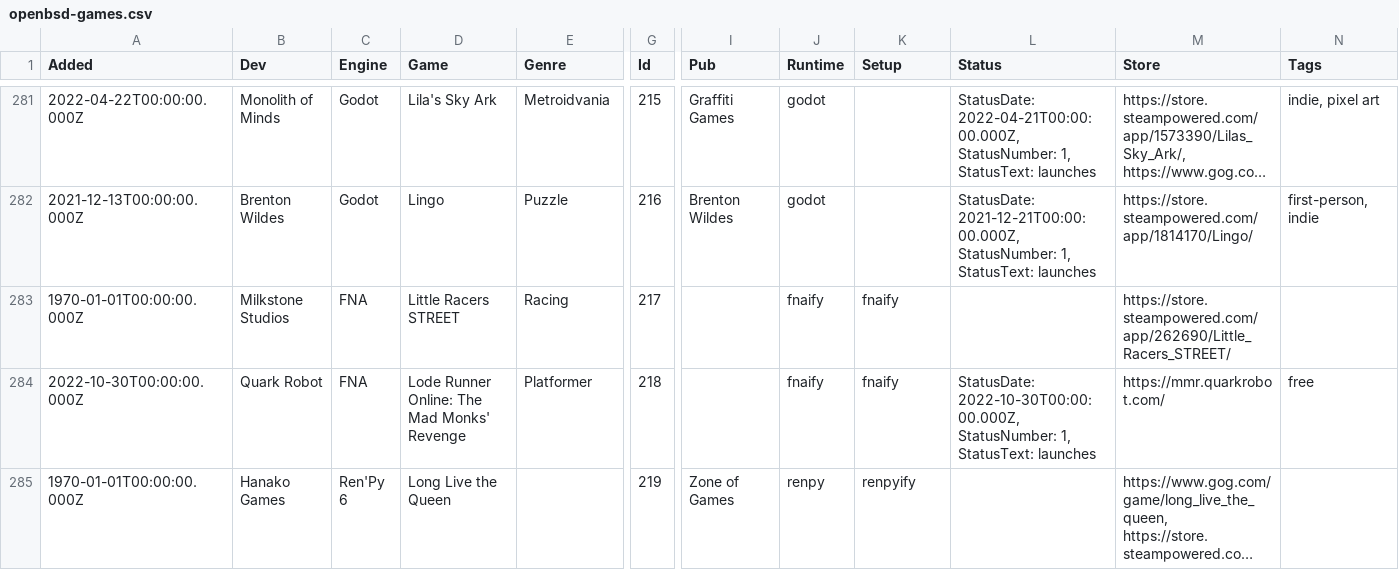
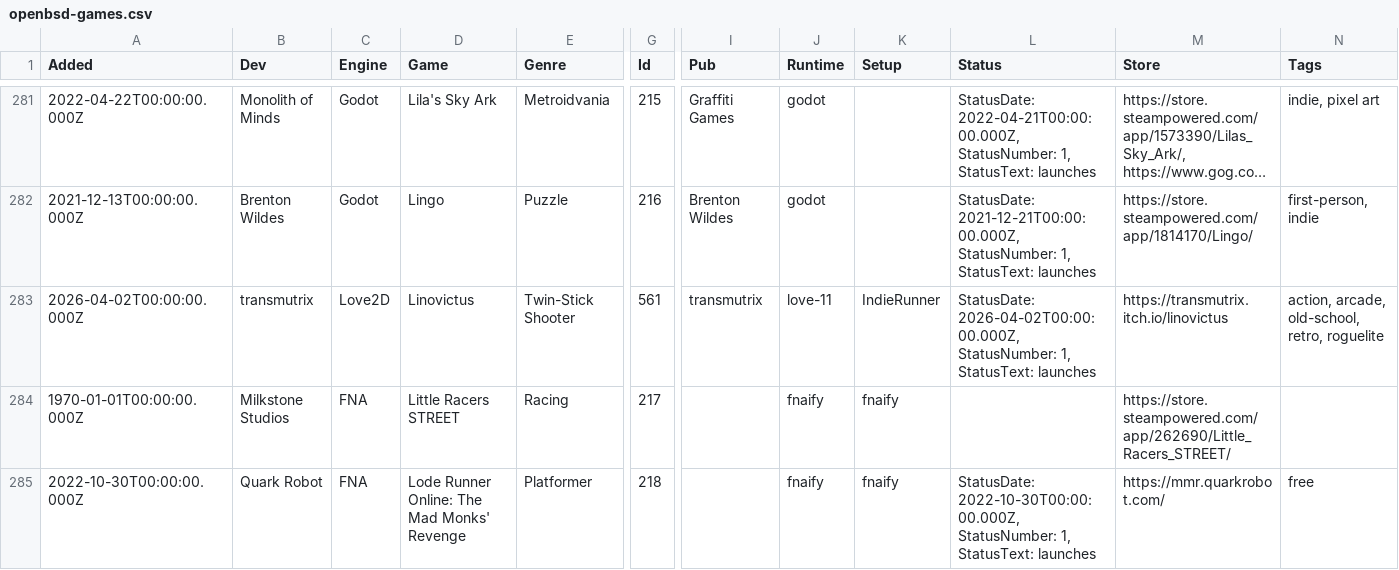
Before and after one commit to playonbsd/OpenBSD-Games-Database, a CSV file: openbsd-games.csv, drawn as a sheet; only a part is shown, gaps mark what is left out; the shorter side is filled out with more unchanged rows; long unchanged cells end in …; rows hold the shown columns only; the diff names each change by its address in the sheet, - before the commit and + after, or states it on an @@ line.

Commit message:
add Linovictus

```diff
--- a/openbsd-games.csv
+++ b/openbsd-games.csv
+row 283: 2026-04-02T00:00:00.000Z | transmutrix | Love2D | Linovictus | Twin-Stick Shooter | 561 | transmutrix | love-11 | IndieRunner | StatusDate: 2026-04-02T00:00:00.000Z, StatusNumber: 1, StatusText: launches | https://transmutrix.itch.io/linovictus | action, arcade, old-school, retro, roguelite
```
Also changed, not shown: 3 other files.
